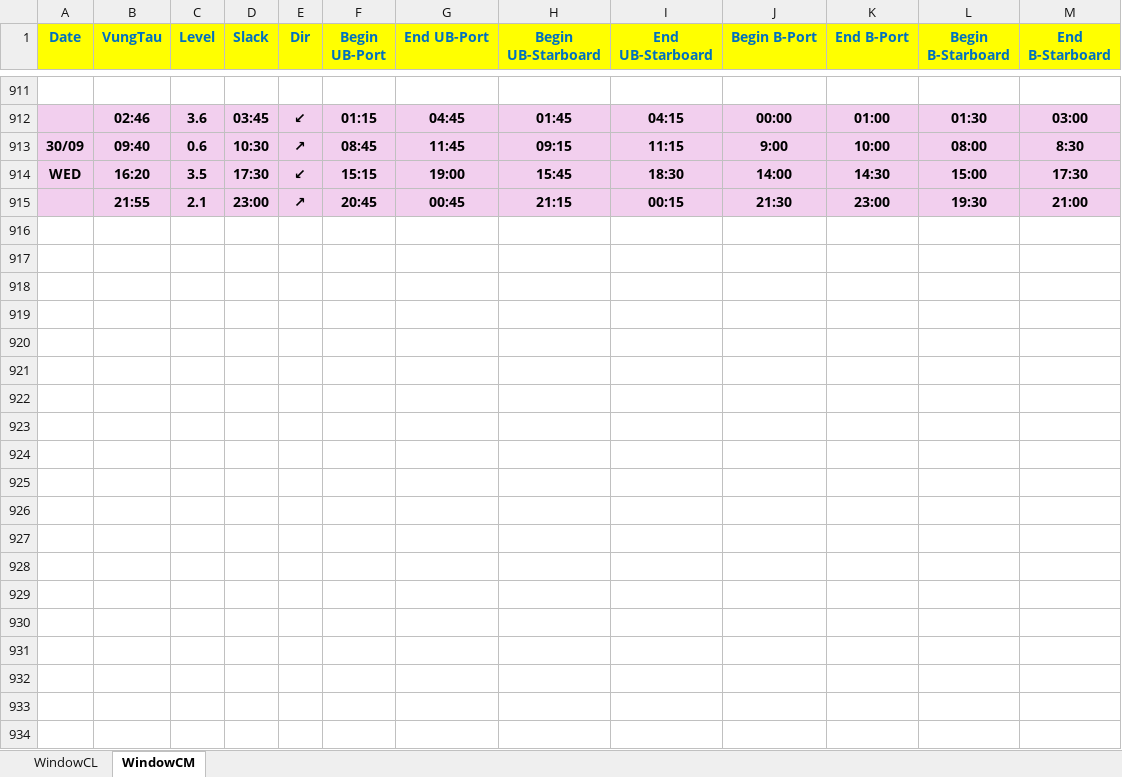
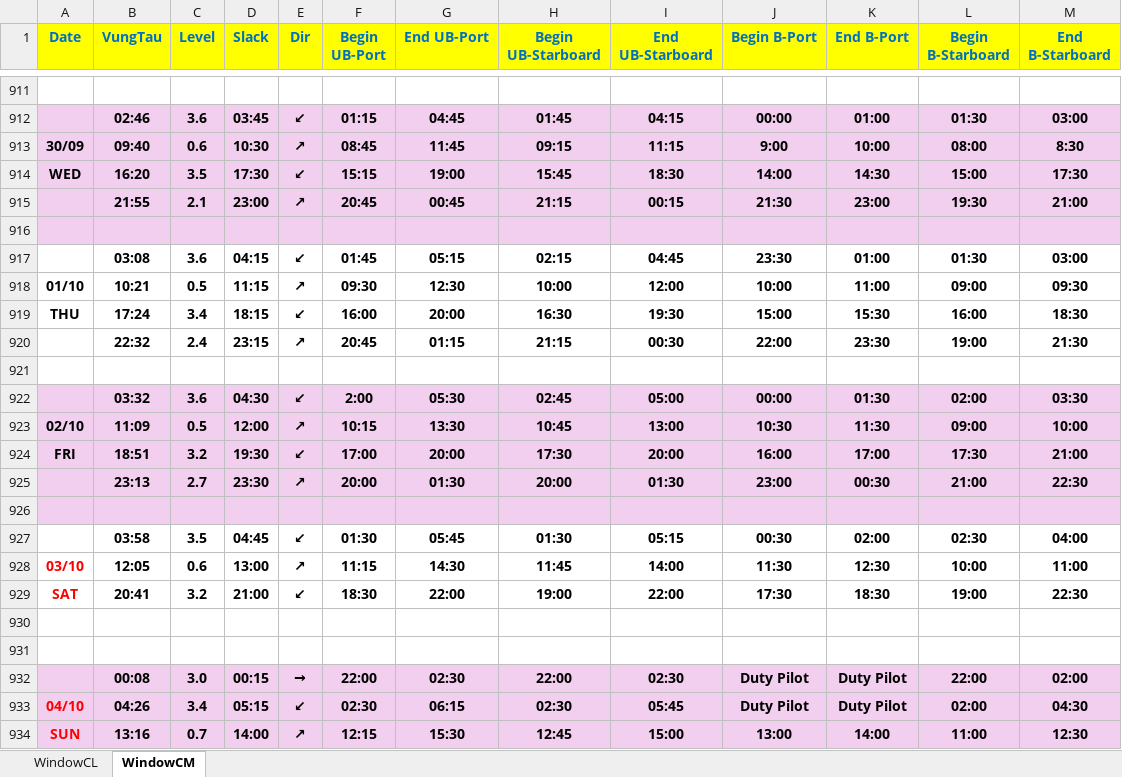
Before and after one commit to tancangpilot/monthlytideSNP, an Excel workbook: data_window.xlsx, sheet WindowCM, drawn as a sheet; only a part is shown, gaps mark what is left out; values as stored, in another font and other column widths than the file's, no borders; the diff covers the shown part only; the diff names each change by its address in the sheet, - before the commit and + after, or states it on an @@ line.

Commit message:
Add files via upload

```diff
--- a/data_window.xlsx (sheet WindowCM)
+++ b/data_window.xlsx (sheet WindowCM)
+row 916: (empty)
+row 917:  | 03:08 | 3.6 | 04:15 | ↙ | 01:45 | 05:15 | 02:15 | 04:45 | 23:30 | 01:00 | 01:30 | 03:00
+row 918: 01/10 | 10:21 | 0.5 | 11:15 | ↗ | 09:30 | 12:30 | 10:00 | 12:00 | 10:00 | 11:00 | 09:00 | 09:30
+row 919: THU | 17:24 | 3.4 | 18:15 | ↙ | 16:00 | 20:00 | 16:30 | 19:30 | 15:00 | 15:30 | 16:00 | 18:30
+row 920:  | 22:32 | 2.4 | 23:15 | ↗ | 20:45 | 01:15 | 21:15 | 00:30 | 22:00 | 23:30 | 19:00 | 21:30
+row 921: (empty)
+row 922:  | 03:32 | 3.6 | 04:30 | ↙ | 2:00 | 05:30 | 02:45 | 05:00 | 00:00 | 01:30 | 02:00 | 03:30
+row 923: 02/10 | 11:09 | 0.5 | 12:00 | ↗ | 10:15 | 13:30 | 10:45 | 13:00 | 10:30 | 11:30 | 09:00 | 10:00
+row 924: FRI | 18:51 | 3.2 | 19:30 | ↙ | 17:00 | 20:00 | 17:30 | 20:00 | 16:00 | 17:00 | 17:30 | 21:00
+row 925:  | 23:13 | 2.7 | 23:30 | ↗ | 20:00 | 01:30 | 20:00 | 01:30 | 23:00 | 00:30 | 21:00 | 22:30
+row 926: (empty)
+row 927:  | 03:58 | 3.5 | 04:45 | ↙ | 01:30 | 05:45 | 01:30 | 05:15 | 00:30 | 02:00 | 02:30 | 04:00
+row 928: 03/10 | 12:05 | 0.6 | 13:00 | ↗ | 11:15 | 14:30 | 11:45 | 14:00 | 11:30 | 12:30 | 10:00 | 11:00
+row 929: SAT | 20:41 | 3.2 | 21:00 | ↙ | 18:30 | 22:00 | 19:00 | 22:00 | 17:30 | 18:30 | 19:00 | 22:30
+row 930: (empty)
+row 931: (empty)
+row 932:  | 00:08 | 3.0 | 00:15 | → | 22:00 | 02:30 | 22:00 | 02:30 | Duty Pilot | Duty Pilot | 22:00 | 02:00
+row 933: 04/10 | 04:26 | 3.4 | 05:15 | ↙ | 02:30 | 06:15 | 02:30 | 05:45 | Duty Pilot | Duty Pilot | 02:00 | 04:30
+row 934: SUN | 13:16 | 0.7 | 14:00 | ↗ | 12:15 | 15:30 | 12:45 | 15:00 | 13:00 | 14:00 | 11:00 | 12:30
```
Also changed, not shown: 136 added rows elsewhere in this sheet, sheet WindowCL.
